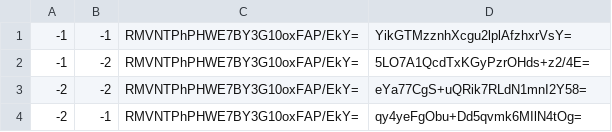
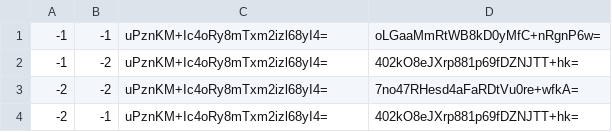
Before and after one commit to Natino64/Nova-Terra_End-Map, a CSV file: tiles/zoom.-2/metadata/k.-1.-1.csv, drawn as a sheet.

```diff
--- a/tiles/zoom.-2/metadata/k.-1.-1.csv
+++ b/tiles/zoom.-2/metadata/k.-1.-1.csv
@@ -1,4 +1,4 @@
--1,-1,RMVNTPhPHWE7BY3G10oxFAP/EkY=,YikGTMzznhXcgu2lplAfzhxrVsY=
--1,-2,RMVNTPhPHWE7BY3G10oxFAP/EkY=,5LO7A1QcdTxKGyPzrOHds+z2/4E=
--2,-2,RMVNTPhPHWE7BY3G10oxFAP/EkY=,eYa77CgS+uQRik7RLdN1mnI2Y58=
--2,-1,RMVNTPhPHWE7BY3G10oxFAP/EkY=,qy4yeFgObu+Dd5qvmk6MIlN4tOg=
+-1,-1,uPznKM+Ic4oRy8mTxm2izl68yI4=,oLGaaMmRtWB8kD0yMfC+nRgnP6w=
+-1,-2,uPznKM+Ic4oRy8mTxm2izl68yI4=,402kO8eJXrp881p69fDZNJTT+hk=
+-2,-2,uPznKM+Ic4oRy8mTxm2izl68yI4=,7no47RHesd4aFaRDtVu0re+wfkA=
+-2,-1,uPznKM+Ic4oRy8mTxm2izl68yI4=,402kO8eJXrp881p69fDZNJTT+hk=
```
Also changed, not shown: tiles/zoom.-1/metadata/k.-1.-1.csv, tiles/zoom.-1/metadata/k.-1.0.csv, 34 other files.
